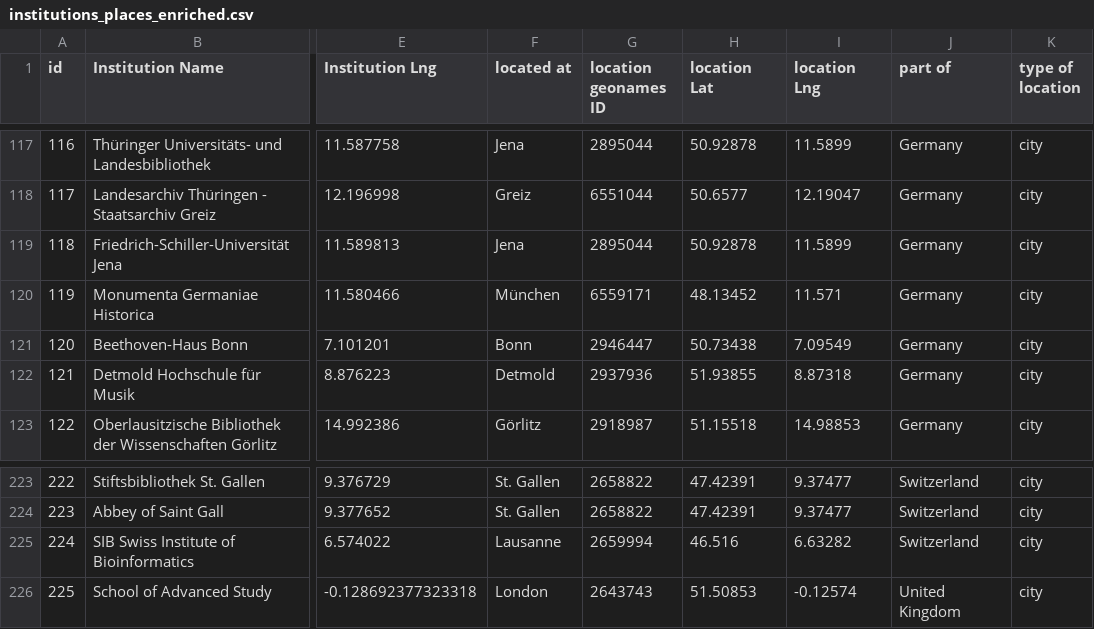
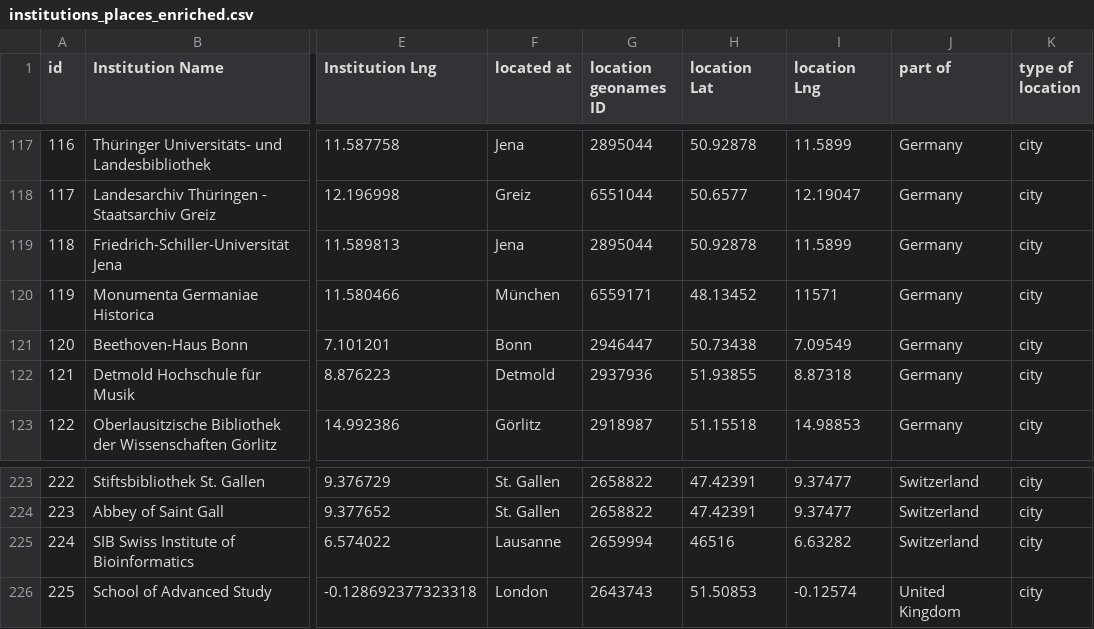
Before and after one commit to dig-Eds-cat/digEds_cat, a CSV file: institutions_places_enriched.csv, drawn as a sheet; only a part is shown, gaps mark what is left out; the diff covers the shown part only; the diff names each change by its address in the sheet, - before the commit and + after, or states it on an @@ line.

```diff
--- a/institutions_places_enriched.csv
+++ b/institutions_places_enriched.csv
-I120 (location Lng): 11.571
+I120 (location Lng): 11571
-H225 (location Lat): 46.516
+H225 (location Lat): 46516
```
Also changed, not shown: 1 added row and 8 edited cells elsewhere in this file, 1 other file.
